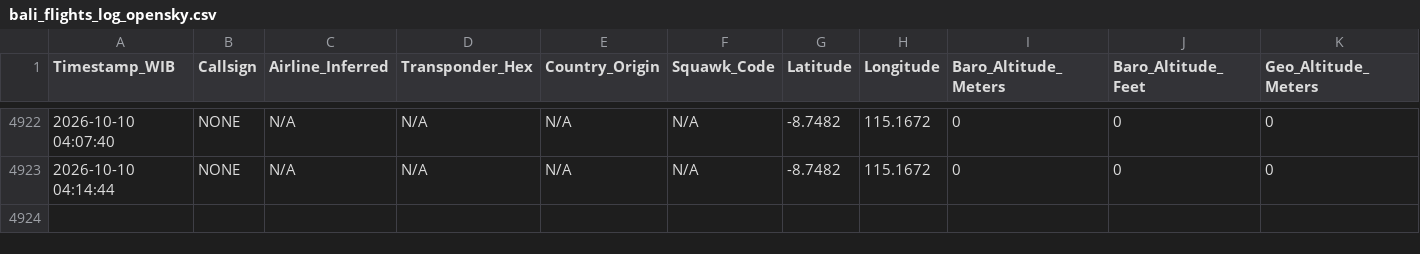
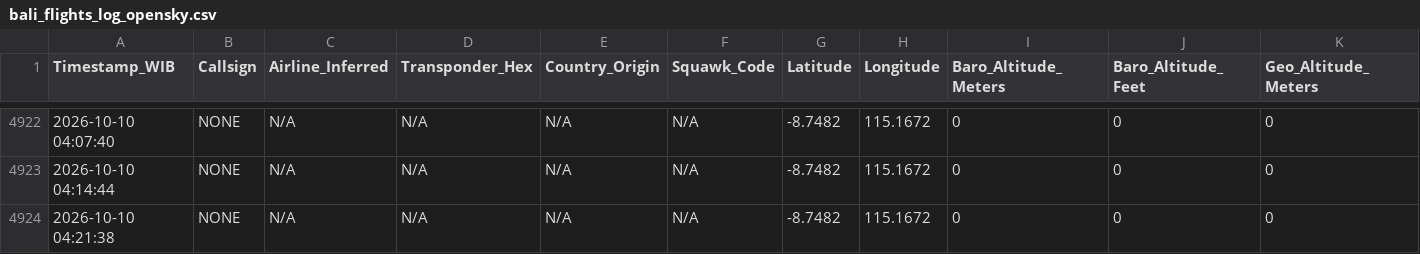
Before and after one commit to metta-kusuma/pekanbaru-air-quality, a CSV file: bali_flights_log_opensky.csv, drawn as a sheet; only a part is shown, gaps mark what is left out; rows hold the shown columns only; the diff names each change by its address in the sheet, - before the commit and + after, or states it on an @@ line.

```diff
--- a/bali_flights_log_opensky.csv
+++ b/bali_flights_log_opensky.csv
+row 4924: 2026-10-10 04:21:38 | NONE | N/A | N/A | N/A | N/A | -8.7482 | 115.1672 | 0 | 0 | 0
```
Also changed, not shown: kalimantan_flights_log_opensky.csv, 8 other files.
